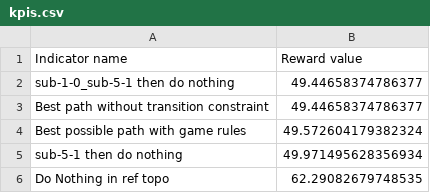
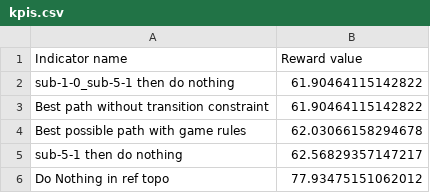
Before and after one commit to marota/Oracle4Grid, a CSV file: oracle4grid/output/rte_case14_realistic/scenario_0/test_unitary_actions_3/kpis.csv, drawn as a sheet.

```diff
--- a/oracle4grid/output/rte_case14_realistic/scenario_0/test_unitary_actions_3/kpis.csv
+++ b/oracle4grid/output/rte_case14_realistic/scenario_0/test_unitary_actions_3/kpis.csv
@@ -1,6 +1,6 @@
 Indicator name;Reward value
-sub-1-0_sub-5-1 then do nothing;49.44658374786377
-Best path without transition constraint;49.44658374786377
-Best possible path with game rules;49.572604179382324
-sub-5-1 then do nothing;49.971495628356934
-Do Nothing in ref topo;62.29082679748535
+sub-1-0_sub-5-1 then do nothing;61.90464115142822
+Best path without transition constraint;61.90464115142822
+Best possible path with game rules;62.03066158294678
+sub-5-1 then do nothing;62.56829357147217
+Do Nothing in ref topo;77.93475151062012
```
Also changed, not shown: oracle4grid/output/rte_case14_realistic/scenario_0/test_unitary_actions_3/reward_df.csv, 56 other files.
